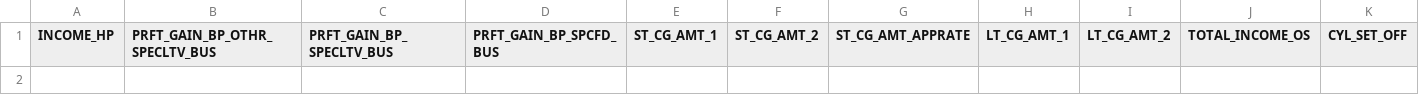
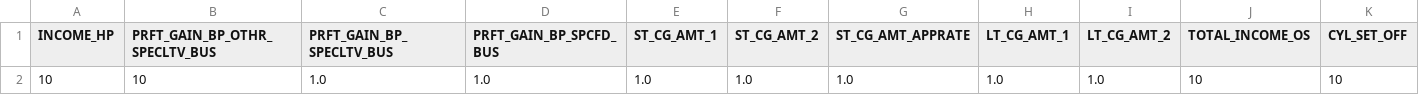
Before and after one commit to kumar-ab/pitaxdata-demo, a CSV file: cit_panel_blowup.csv, drawn as a sheet; only a part is shown; rows hold the shown columns only; the diff names each change by its address in the sheet, - before the commit and + after, or states it on an @@ line.

Commit message:
Correct blowup factor error

```diff
--- a/cit_panel_blowup.csv
+++ b/cit_panel_blowup.csv
+row 2: 10 | 10 | 1.0 | 1.0 | 1.0 | 1.0 | 1.0 | 1.0 | 1.0 | 10 | 10
```
Also changed, not shown: 2 other files.
